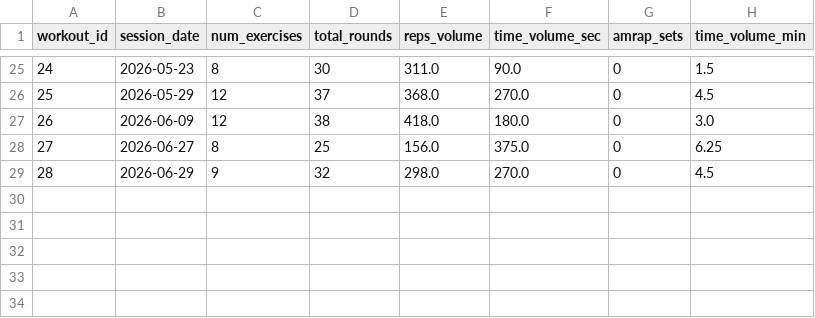
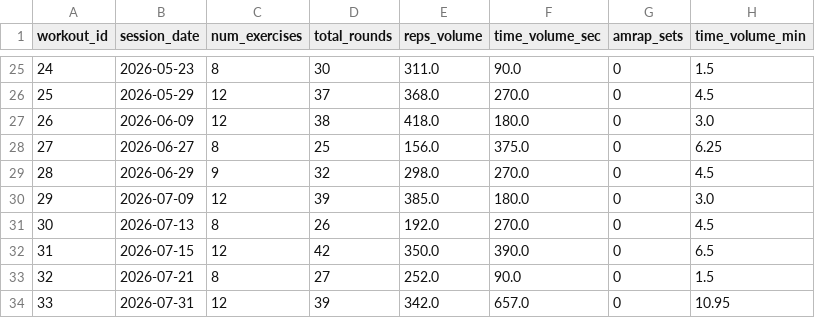
Before and after one commit to nlavrincikova/workout-analysis, a CSV file: session_level_summary.csv, drawn as a sheet; only a part is shown, gaps mark what is left out.

```diff
--- a/session_level_summary.csv
+++ b/session_level_summary.csv
@@ -29 +29,6 @@ workout_id,session_date,num_exercises,total_rounds,reps_volume,time_volume_sec,a
 28,2026-06-29,9,32,298.0,270.0,0,4.5
+29,2026-07-09,12,39,385.0,180.0,0,3.0
+30,2026-07-13,8,26,192.0,270.0,0,4.5
+31,2026-07-15,12,42,350.0,390.0,0,6.5
+32,2026-07-21,8,27,252.0,90.0,0,1.5
+33,2026-07-31,12,39,342.0,657.0,0,10.95
```
Also changed, not shown: monthly_summary.csv, workout_exercise.csv, 6 other files.
